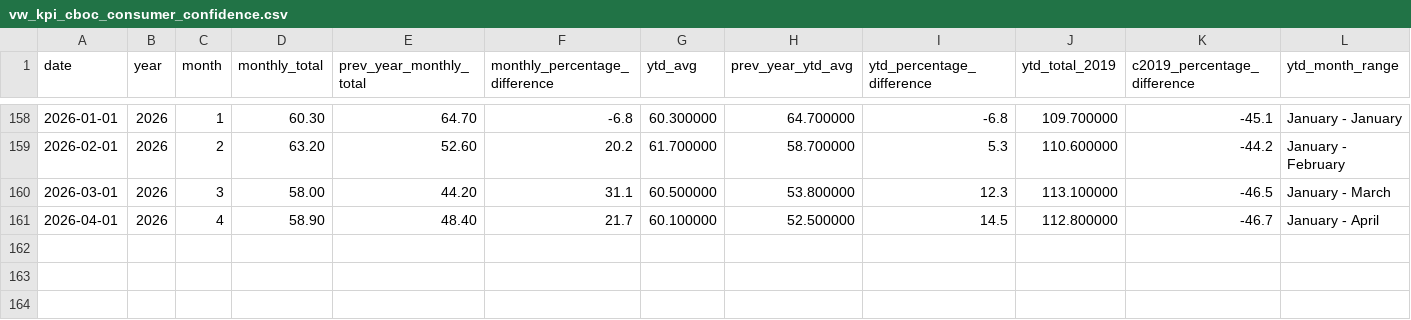
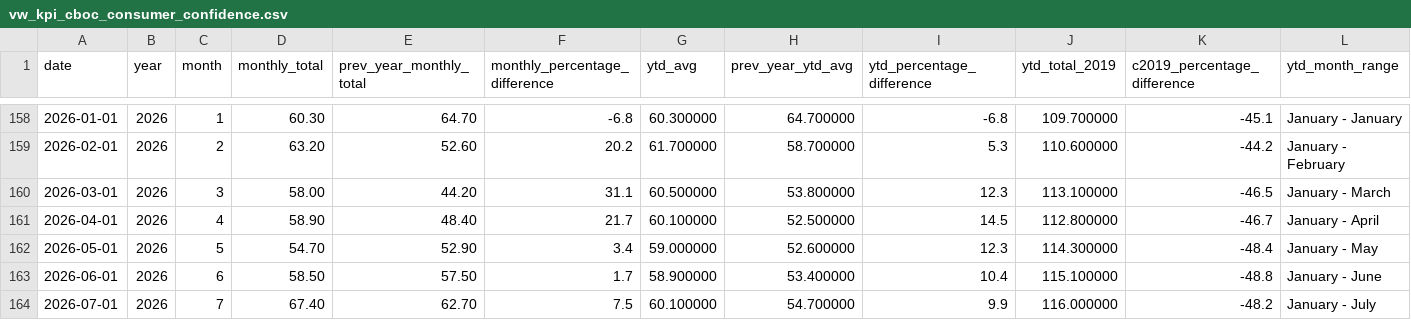
Before and after one commit to ytgov/tourism-indicators, a CSV file: data/vw_kpi_cboc_consumer_confidence.csv, drawn as a sheet; only a part is shown, gaps mark what is left out; the diff names each change by its address in the sheet, - before the commit and + after, or states it on an @@ line.

```diff
--- a/data/vw_kpi_cboc_consumer_confidence.csv
+++ b/data/vw_kpi_cboc_consumer_confidence.csv
+row 162: 2026-05-01 | 2026 | 5 | 54.70 | 52.90 | 3.4 | 59.000000 | 52.600000 | 12.3 | 114.300000 | -48.4 | January - May
+row 163: 2026-06-01 | 2026 | 6 | 58.50 | 57.50 | 1.7 | 58.900000 | 53.400000 | 10.4 | 115.100000 | -48.8 | January - June
+row 164: 2026-07-01 | 2026 | 7 | 67.40 | 62.70 | 7.5 | 60.100000 | 54.700000 | 9.9 | 116.000000 | -48.2 | January - July
```
Also changed, not shown: data/vw_bc_vehicle_arrivals_by_license_plate.csv, data/vw_kpi_economic_accommodation_and_food_employment.csv, 13 other files.
